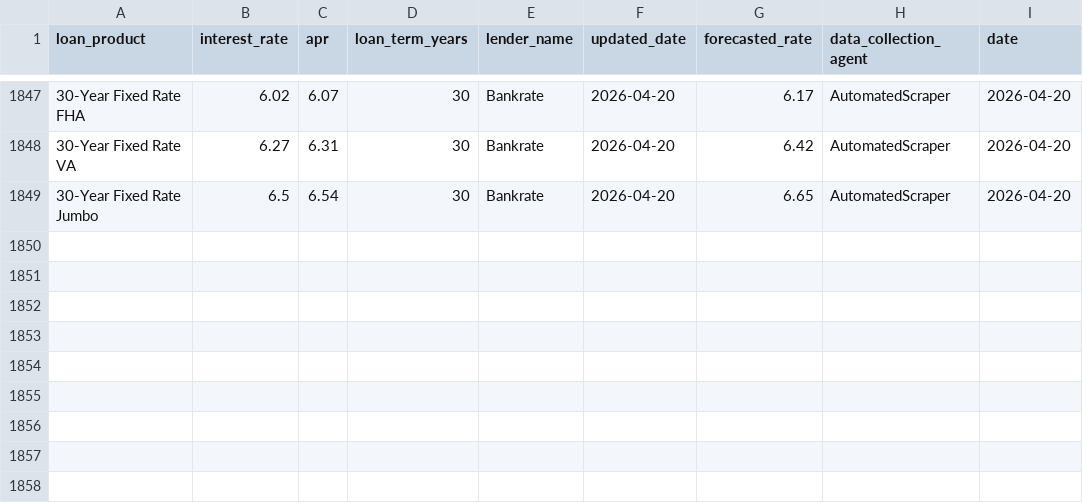
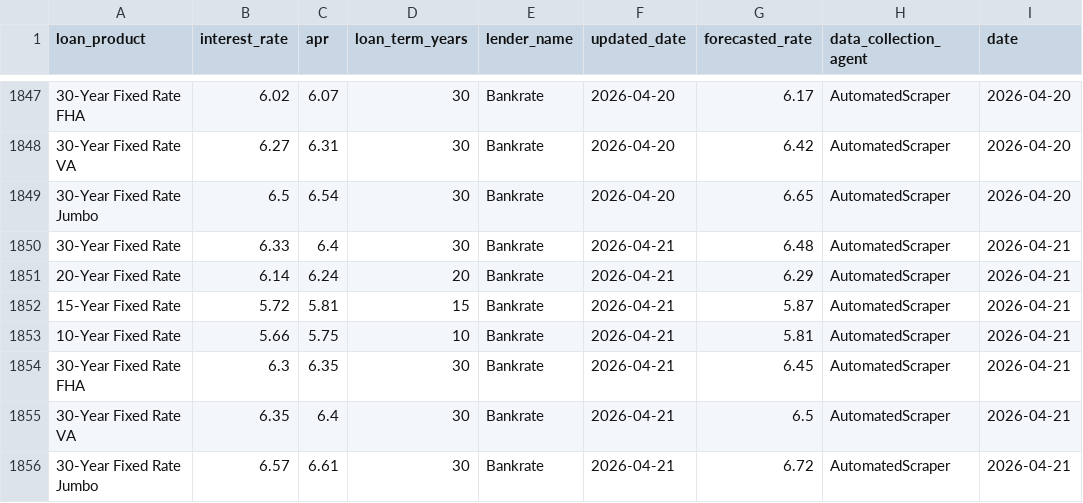
Before and after one commit to Vrushab-Pawar/tiaa-etl-pipeline, a CSV file: output/mortgage_rates.csv, drawn as a sheet; only a part is shown, gaps mark what is left out; the diff names each change by its address in the sheet, - before the commit and + after, or states it on an @@ line.

```diff
--- a/output/mortgage_rates.csv
+++ b/output/mortgage_rates.csv
+row 1850: 30-Year Fixed Rate | 6.33 | 6.4 | 30 | Bankrate | 2026-04-21 | 6.48 | AutomatedScraper | 2026-04-21
+row 1851: 20-Year Fixed Rate | 6.14 | 6.24 | 20 | Bankrate | 2026-04-21 | 6.29 | AutomatedScraper | 2026-04-21
+row 1852: 15-Year Fixed Rate | 5.72 | 5.81 | 15 | Bankrate | 2026-04-21 | 5.87 | AutomatedScraper | 2026-04-21
+row 1853: 10-Year Fixed Rate | 5.66 | 5.75 | 10 | Bankrate | 2026-04-21 | 5.81 | AutomatedScraper | 2026-04-21
+row 1854: 30-Year Fixed Rate FHA | 6.3 | 6.35 | 30 | Bankrate | 2026-04-21 | 6.45 | AutomatedScraper | 2026-04-21
+row 1855: 30-Year Fixed Rate VA | 6.35 | 6.4 | 30 | Bankrate | 2026-04-21 | 6.5 | AutomatedScraper | 2026-04-21
+row 1856: 30-Year Fixed Rate Jumbo | 6.57 | 6.61 | 30 | Bankrate | 2026-04-21 | 6.72 | AutomatedScraper | 2026-04-21
```
